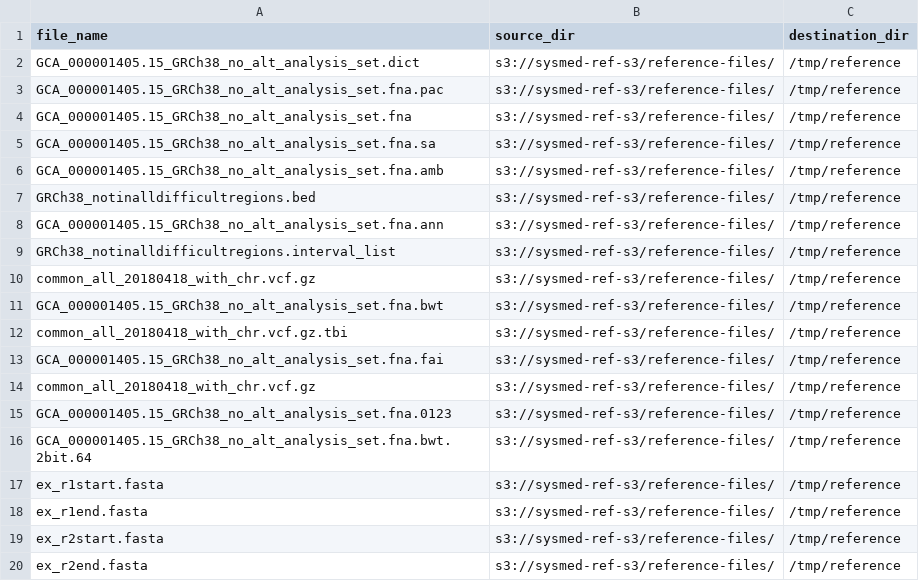
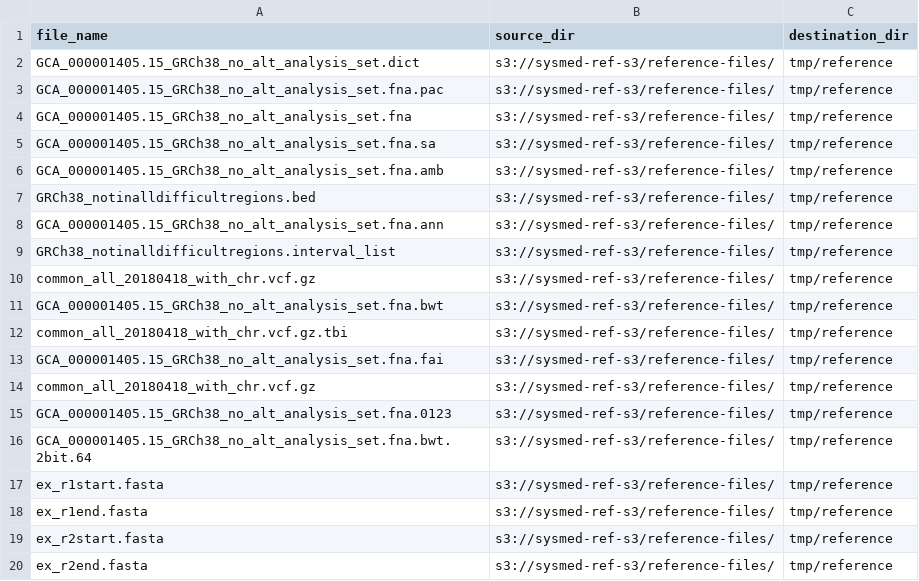
Before and after one commit to systematicmedicine/SomaticCODEC, a CSV file: config/download_list.csv, drawn as a sheet.

Commit message:
Fixed to use relative paths for tmp/

```diff
--- a/config/download_list.csv
+++ b/config/download_list.csv
@@ -1,20 +1,20 @@
 file_name,source_dir,destination_dir
-GCA_000001405.15_GRCh38_no_alt_analysis_set.dict,s3://sysmed-ref-s3/reference-files/,/tmp/reference
-GCA_000001405.15_GRCh38_no_alt_analysis_set.fna.pac,s3://sysmed-ref-s3/reference-files/,/tmp/reference
-GCA_000001405.15_GRCh38_no_alt_analysis_set.fna,s3://sysmed-ref-s3/reference-files/,/tmp/reference
-GCA_000001405.15_GRCh38_no_alt_analysis_set.fna.sa,s3://sysmed-ref-s3/reference-files/,/tmp/reference
-GCA_000001405.15_GRCh38_no_alt_analysis_set.fna.amb,s3://sysmed-ref-s3/reference-files/,/tmp/reference
-GRCh38_notinalldifficultregions.bed,s3://sysmed-ref-s3/reference-files/,/tmp/reference
-GCA_000001405.15_GRCh38_no_alt_analysis_set.fna.ann,s3://sysmed-ref-s3/reference-files/,/tmp/reference
-GRCh38_notinalldifficultregions.interval_list,s3://sysmed-ref-s3/reference-files/,/tmp/reference
-common_all_20180418_with_chr.vcf.gz,s3://sysmed-ref-s3/reference-files/,/tmp/reference
-GCA_000001405.15_GRCh38_no_alt_analysis_set.fna.bwt,s3://sysmed-ref-s3/reference-files/,/tmp/reference
-common_all_20180418_with_chr.vcf.gz.tbi,s3://sysmed-ref-s3/reference-files/,/tmp/reference
-GCA_000001405.15_GRCh38_no_alt_analysis_set.fna.fai,s3://sysmed-ref-s3/reference-files/,/tmp/reference
-common_all_20180418_with_chr.vcf.gz,s3://sysmed-ref-s3/reference-files/,/tmp/reference
-GCA_000001405.15_GRCh38_no_alt_analysis_set.fna.0123,s3://sysmed-ref-s3/reference-files/,/tmp/reference
-GCA_000001405.15_GRCh38_no_alt_analysis_set.fna.bwt.2bit.64,s3://sysmed-ref-s3/reference-files/,/tmp/reference
-ex_r1start.fasta,s3://sysmed-ref-s3/reference-files/,/tmp/reference
-ex_r1end.fasta,s3://sysmed-ref-s3/reference-files/,/tmp/reference
-ex_r2start.fasta,s3://sysmed-ref-s3/reference-files/,/tmp/reference
-ex_r2end.fasta,s3://sysmed-ref-s3/reference-files/,/tmp/reference
+GCA_000001405.15_GRCh38_no_alt_analysis_set.dict,s3://sysmed-ref-s3/reference-files/,tmp/reference
+GCA_000001405.15_GRCh38_no_alt_analysis_set.fna.pac,s3://sysmed-ref-s3/reference-files/,tmp/reference
+GCA_000001405.15_GRCh38_no_alt_analysis_set.fna,s3://sysmed-ref-s3/reference-files/,tmp/reference
+GCA_000001405.15_GRCh38_no_alt_analysis_set.fna.sa,s3://sysmed-ref-s3/reference-files/,tmp/reference
+GCA_000001405.15_GRCh38_no_alt_analysis_set.fna.amb,s3://sysmed-ref-s3/reference-files/,tmp/reference
+GRCh38_notinalldifficultregions.bed,s3://sysmed-ref-s3/reference-files/,tmp/reference
+GCA_000001405.15_GRCh38_no_alt_analysis_set.fna.ann,s3://sysmed-ref-s3/reference-files/,tmp/reference
+GRCh38_notinalldifficultregions.interval_list,s3://sysmed-ref-s3/reference-files/,tmp/reference
+common_all_20180418_with_chr.vcf.gz,s3://sysmed-ref-s3/reference-files/,tmp/reference
+GCA_000001405.15_GRCh38_no_alt_analysis_set.fna.bwt,s3://sysmed-ref-s3/reference-files/,tmp/reference
+common_all_20180418_with_chr.vcf.gz.tbi,s3://sysmed-ref-s3/reference-files/,tmp/reference
+GCA_000001405.15_GRCh38_no_alt_analysis_set.fna.fai,s3://sysmed-ref-s3/reference-files/,tmp/reference
+common_all_20180418_with_chr.vcf.gz,s3://sysmed-ref-s3/reference-files/,tmp/reference
+GCA_000001405.15_GRCh38_no_alt_analysis_set.fna.0123,s3://sysmed-ref-s3/reference-files/,tmp/reference
+GCA_000001405.15_GRCh38_no_alt_analysis_set.fna.bwt.2bit.64,s3://sysmed-ref-s3/reference-files/,tmp/reference
+ex_r1start.fasta,s3://sysmed-ref-s3/reference-files/,tmp/reference
+ex_r1end.fasta,s3://sysmed-ref-s3/reference-files/,tmp/reference
+ex_r2start.fasta,s3://sysmed-ref-s3/reference-files/,tmp/reference
+ex_r2end.fasta,s3://sysmed-ref-s3/reference-files/,tmp/reference
```
